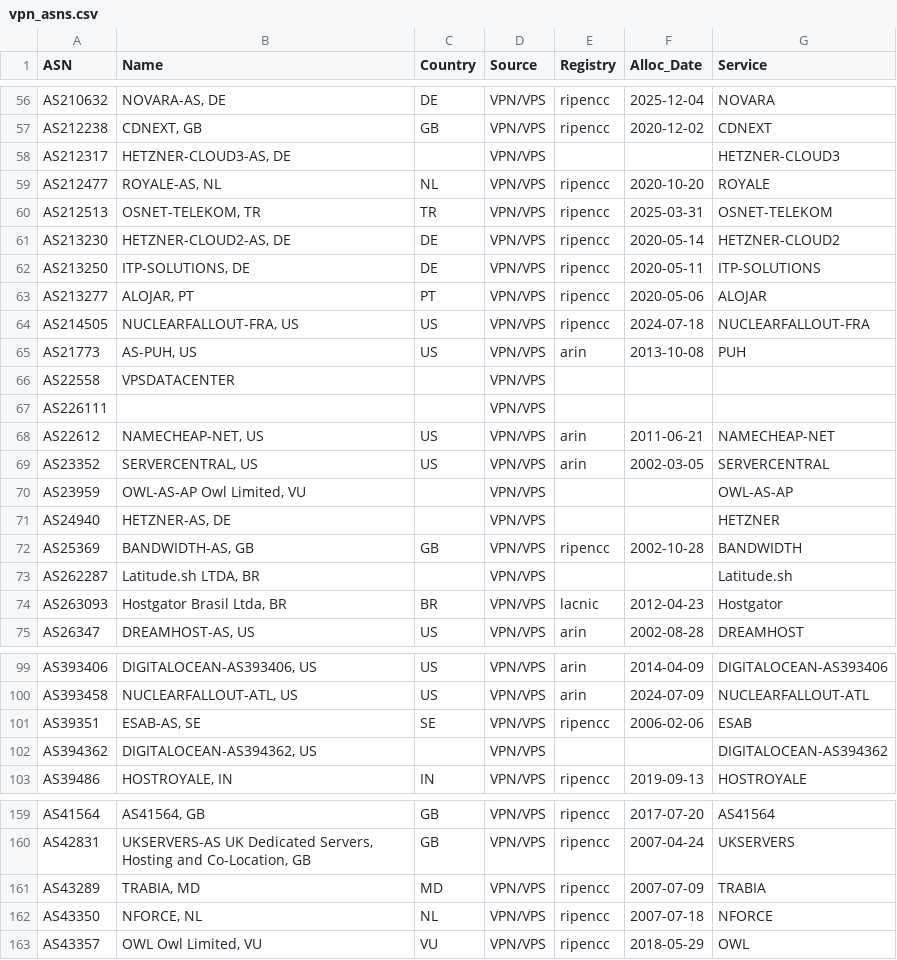
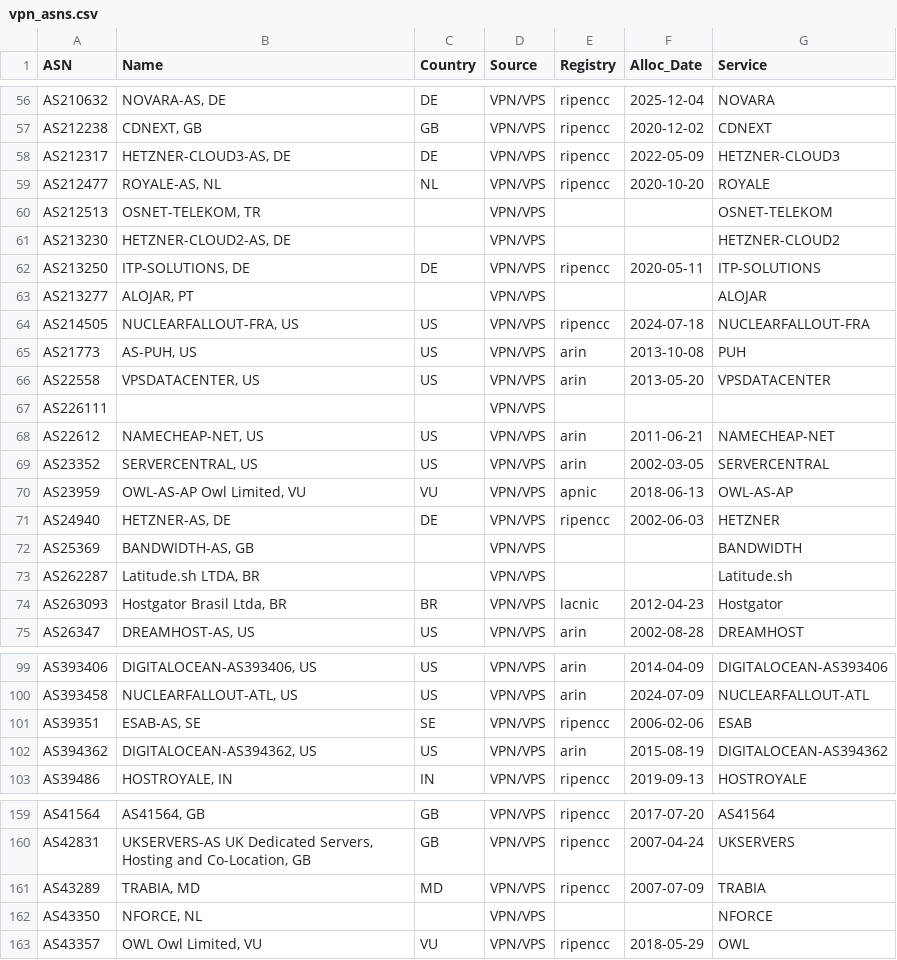
Before and after one commit to elchacal801/domain_intel, a CSV file: data/vpn_asns.csv, drawn as a sheet; only a part is shown, gaps mark what is left out; the diff covers the shown part only.

```diff
--- a/data/vpn_asns.csv
+++ b/data/vpn_asns.csv
@@ -57,11 +57,11 @@ AS210632,"NOVARA-AS, DE",DE,VPN/VPS,ripencc,2025-12-04,NOVARA
 AS212238,"CDNEXT, GB",GB,VPN/VPS,ripencc,2020-12-02,CDNEXT
-AS212317,"HETZNER-CLOUD3-AS, DE",,VPN/VPS,,,HETZNER-CLOUD3
+AS212317,"HETZNER-CLOUD3-AS, DE",DE,VPN/VPS,ripencc,2022-05-09,HETZNER-CLOUD3
 AS212477,"ROYALE-AS, NL",NL,VPN/VPS,ripencc,2020-10-20,ROYALE
-AS212513,"OSNET-TELEKOM, TR",TR,VPN/VPS,ripencc,2025-03-31,OSNET-TELEKOM
-AS213230,"HETZNER-CLOUD2-AS, DE",DE,VPN/VPS,ripencc,2020-05-14,HETZNER-CLOUD2
+AS212513,"OSNET-TELEKOM, TR",,VPN/VPS,,,OSNET-TELEKOM
+AS213230,"HETZNER-CLOUD2-AS, DE",,VPN/VPS,,,HETZNER-CLOUD2
 AS213250,"ITP-SOLUTIONS, DE",DE,VPN/VPS,ripencc,2020-05-11,ITP-SOLUTIONS
-AS213277,"ALOJAR, PT",PT,VPN/VPS,ripencc,2020-05-06,ALOJAR
+AS213277,"ALOJAR, PT",,VPN/VPS,,,ALOJAR
 AS214505,"NUCLEARFALLOUT-FRA, US",US,VPN/VPS,ripencc,2024-07-18,NUCLEARFALLOUT-FRA
 AS21773,"AS-PUH, US",US,VPN/VPS,arin,2013-10-08,PUH
-AS22558,VPSDATACENTER,,VPN/VPS,,,
+AS22558,"VPSDATACENTER, US",US,VPN/VPS,arin,2013-05-20,VPSDATACENTER
 AS226111,,,VPN/VPS,,,
@@ -69,5 +69,5 @@ AS22612,"NAMECHEAP-NET, US",US,VPN/VPS,arin,2011-06-21,NAMECHEAP-NET
 AS23352,"SERVERCENTRAL, US",US,VPN/VPS,arin,2002-03-05,SERVERCENTRAL
-AS23959,"OWL-AS-AP Owl Limited, VU",,VPN/VPS,,,OWL-AS-AP
-AS24940,"HETZNER-AS, DE",,VPN/VPS,,,HETZNER
-AS25369,"BANDWIDTH-AS, GB",GB,VPN/VPS,ripencc,2002-10-28,BANDWIDTH
+AS23959,"OWL-AS-AP Owl Limited, VU",VU,VPN/VPS,apnic,2018-06-13,OWL-AS-AP
+AS24940,"HETZNER-AS, DE",DE,VPN/VPS,ripencc,2002-06-03,HETZNER
+AS25369,"BANDWIDTH-AS, GB",,VPN/VPS,,,BANDWIDTH
 AS262287,"Latitude.sh LTDA, BR",,VPN/VPS,,,Latitude.sh
@@ -101,3 +101,3 @@ AS393458,"NUCLEARFALLOUT-ATL, US",US,VPN/VPS,arin,2024-07-09,NUCLEARFALLOUT-ATL
 AS39351,"ESAB-AS, SE",SE,VPN/VPS,ripencc,2006-02-06,ESAB
-AS394362,"DIGITALOCEAN-AS394362, US",,VPN/VPS,,,DIGITALOCEAN-AS394362
+AS394362,"DIGITALOCEAN-AS394362, US",US,VPN/VPS,arin,2015-08-19,DIGITALOCEAN-AS394362
 AS39486,"HOSTROYALE, IN",IN,VPN/VPS,ripencc,2019-09-13,HOSTROYALE
@@ -161,3 +161,3 @@ AS42831,"UKSERVERS-AS UK Dedicated Servers, Hosting and Co-Location, GB",GB,VPN/
 AS43289,"TRABIA, MD",MD,VPN/VPS,ripencc,2007-07-09,TRABIA
-AS43350,"NFORCE, NL",NL,VPN/VPS,ripencc,2007-07-18,NFORCE
+AS43350,"NFORCE, NL",,VPN/VPS,,,NFORCE
 AS43357,"OWL Owl Limited, VU",VU,VPN/VPS,ripencc,2018-05-29,OWL
```
Also changed, not shown: 164 edited cells elsewhere in this file, data/suspicious_asns.csv, data/tor_asns.csv, 23 other files.
